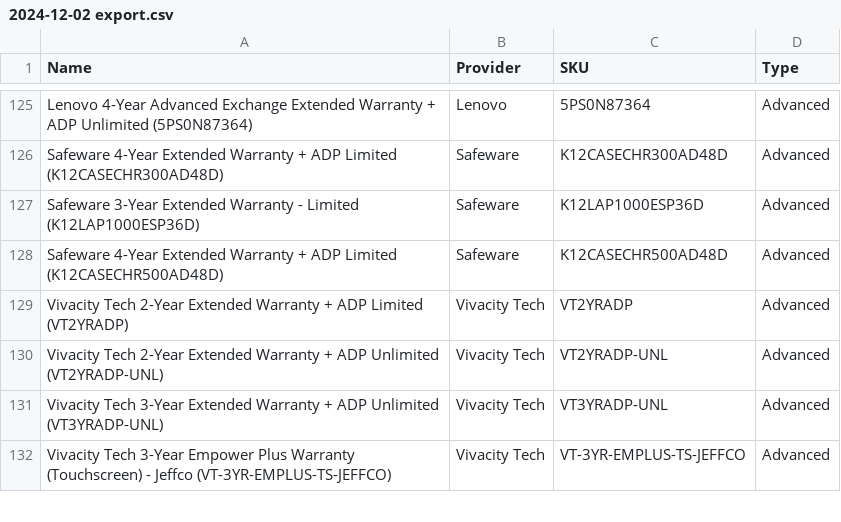
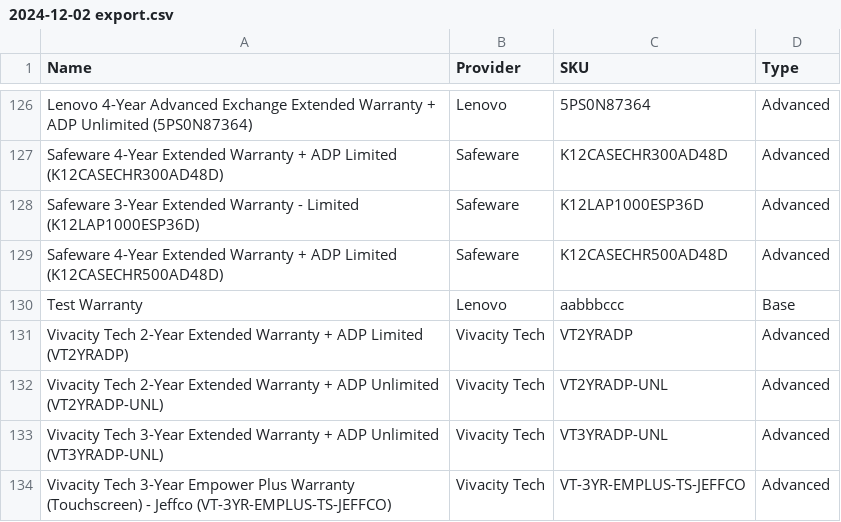
Before and after one commit to LatikaBalla/DreamProject, a CSV file: cypress/downloads/2024-12-02 export.csv, drawn as a sheet; only a part is shown, gaps mark what is left out; the diff covers the shown part only.

Commit message:
warranty added

```diff
--- a/cypress/downloads/2024-12-02 export.csv
+++ b/cypress/downloads/2024-12-02 export.csv
@@ -128,2 +129,3 @@
 "Safeware 4-Year Extended Warranty + ADP Limited (K12CASECHR500AD48D)","Safeware","K12CASECHR500AD48D","Advanced"
+"Test Warranty","Lenovo","aabbbccc","Base"
 "Vivacity Tech 2-Year Extended Warranty + ADP Limited (VT2YRADP)","Vivacity Tech","VT2YRADP","Advanced"
```
Also changed, not shown: 5 added rows and 2 removed rows elsewhere in this file, 6 other files.
